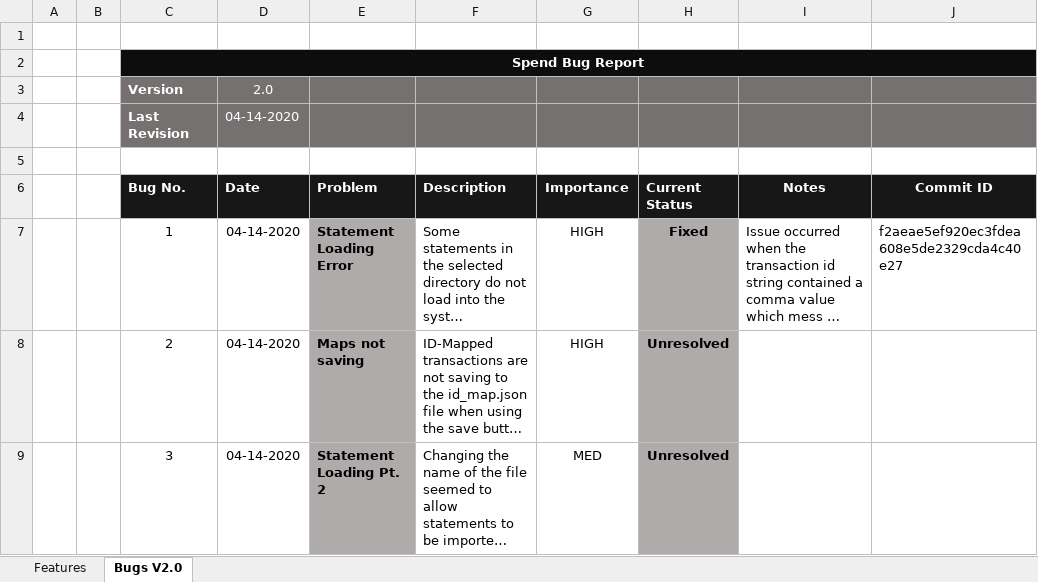
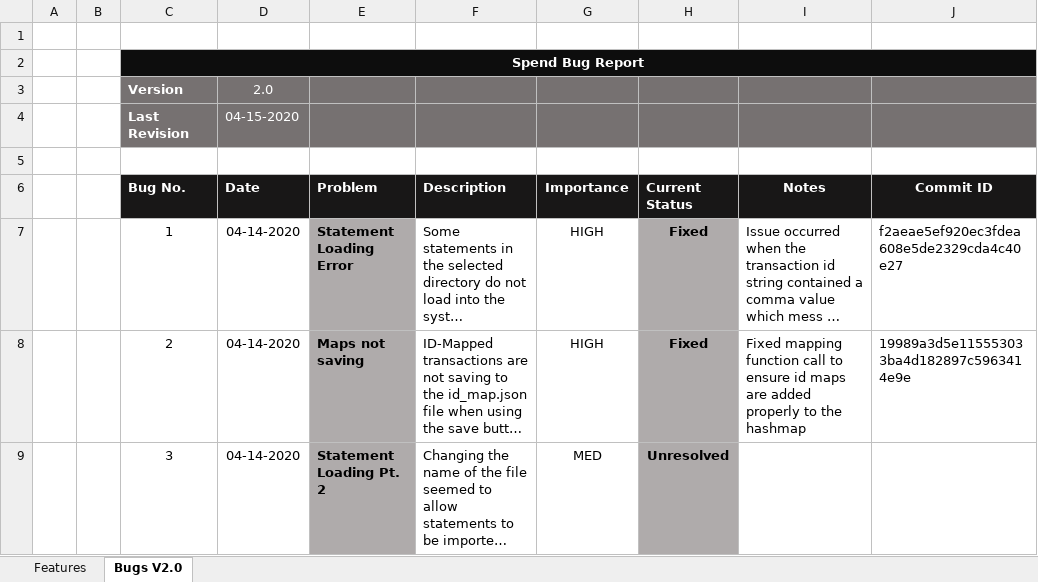
Before and after one commit to jaysondale/Spend-Personal-Accounting, an Excel workbook: Spend.xlsx, sheet Bugs V2.0, drawn as a sheet; long unchanged cells end in …; values as stored, in another font and other column widths than the file's, no borders; conditional formats not drawn; the diff names each change by its address in the sheet, - before the commit and + after, or states it on an @@ line.

```diff
--- a/Spend.xlsx (sheet Bugs V2.0)
+++ b/Spend.xlsx (sheet Bugs V2.0)
-D4 (Date): 04-14-2020
+D4 (Date): 04-15-2020
-H8 (Current Status): Unresolved
+H8 (Current Status): Fixed
-I8 (Notes): (empty)
+I8 (Notes): Fixed mapping function call to ensure id maps are added properly to the hashmap
-J8 (Commit ID): (empty)
+J8 (Commit ID): 19989a3d5e115553033ba4d182897c5963414e9e
```
Also changed, not shown: sheet Features, 2 other files.
